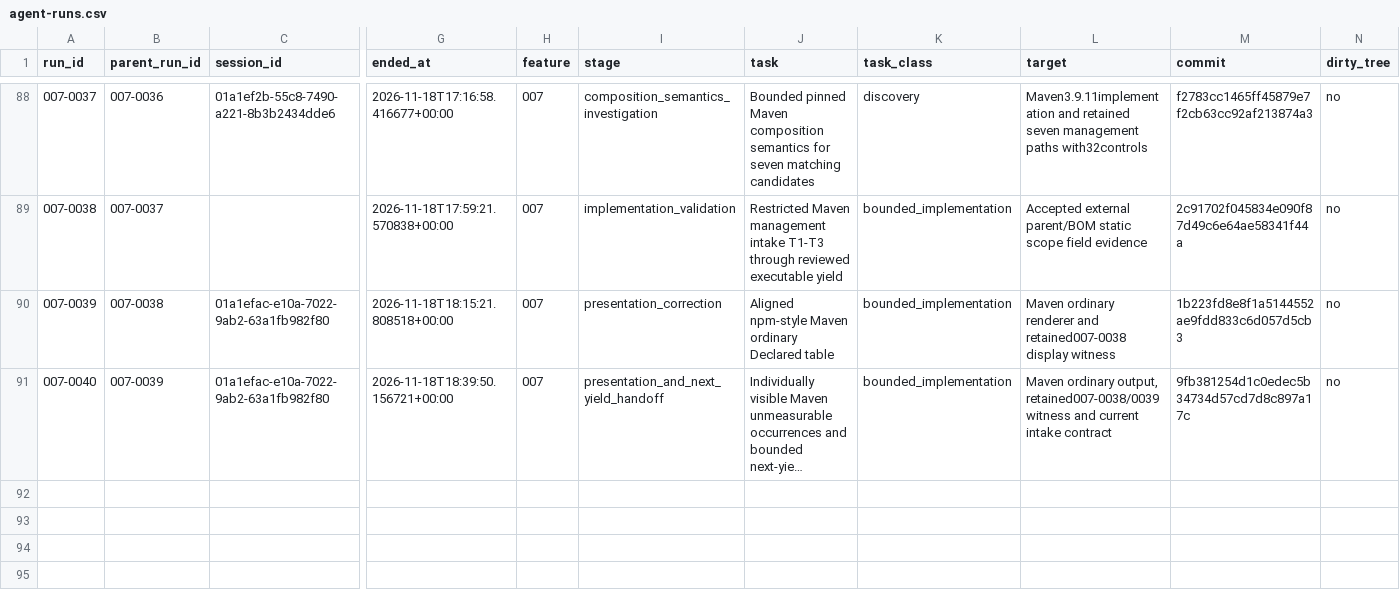
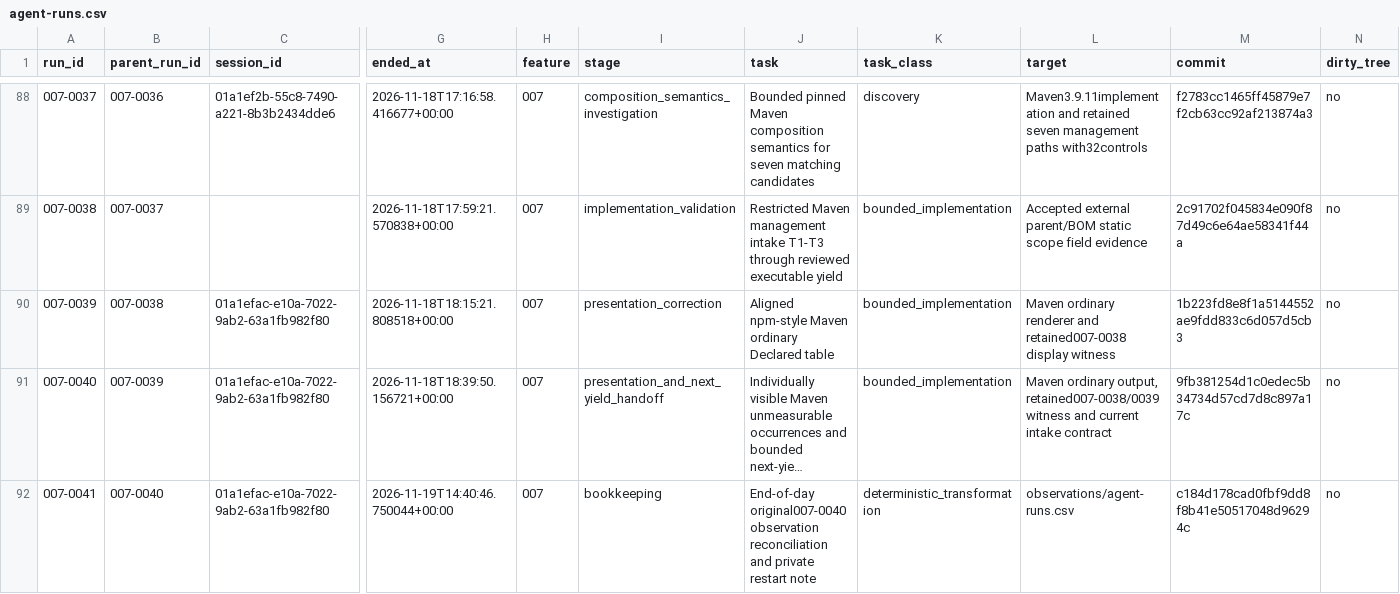
Before and after one commit to DSACMS/libyears, a CSV file: observations/agent-runs.csv, drawn as a sheet; only a part is shown, gaps mark what is left out; long unchanged cells end in …; rows hold the shown columns only; the diff names each change by its address in the sheet, - before the commit and + after, or states it on an @@ line.

Commit message:
docs(observations): reconcile run 007-0041 status

```diff
--- a/observations/agent-runs.csv
+++ b/observations/agent-runs.csv
+row 92: 007-0041 | 007-0040 | 01a1efac-e10a-7022-9ab2-63a1fb982f80 | 2026-11-19T14:40:46.750044+00:00 | 007 | bookkeeping | End-of-day original007-0040 observation reconciliation and private restart note | deterministic_transformation | observations/agent-runs.csv | c184d178cad0fbf9dd8f8b41e50517048d96294c | no
```
